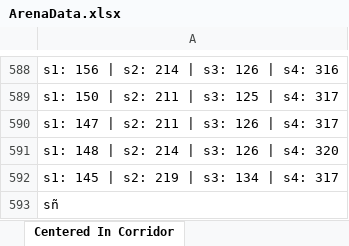
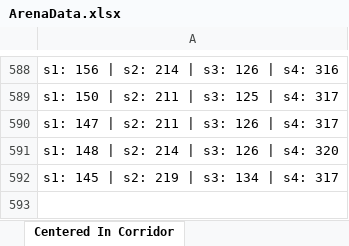
Before and after one commit to KirkBoyd/HexapodFireFighting2019, an Excel workbook: ArenaData.xlsx, sheet Centered In Corridor, drawn as a sheet; only a part is shown, gaps mark what is left out; values as stored, in another font and other column widths than the file's, no borders; the diff names each change by its address in the sheet, - before the commit and + after, or states it on an @@ line.

Commit message:
fix: update sharp values for arena

```diff
--- a/ArenaData.xlsx (sheet Centered In Corridor)
+++ b/ArenaData.xlsx (sheet Centered In Corridor)
-row 593: sñ
```
Also changed, not shown: 1 other file.
